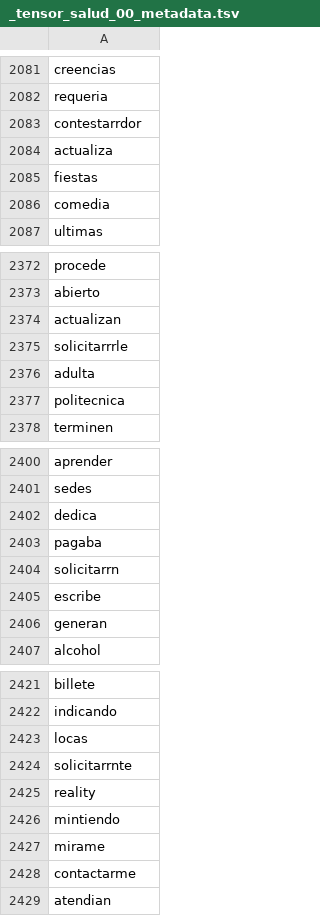
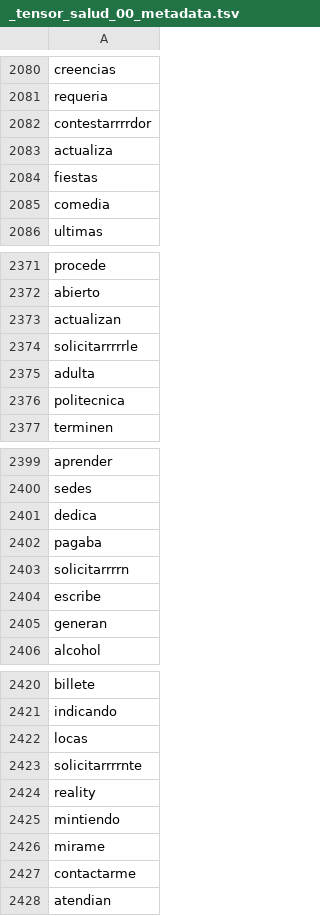
Before and after one commit to datascienceabps/Customer_value_Ecopetrol, a TSV file: Sep20_Oct20_Nov20_Dic20_Ene21/Salud/_tensor_salud_00_metadata.tsv, drawn as a sheet; only a part is shown, gaps mark what is left out; the diff covers the shown part only.

```diff
--- a/Sep20_Oct20_Nov20_Dic20_Ene21/Salud/_tensor_salud_00_metadata.tsv
+++ b/Sep20_Oct20_Nov20_Dic20_Ene21/Salud/_tensor_salud_00_metadata.tsv
@@ -2082,3 +2081,3 @@ creencias
 requeria
-contestarrdor
+contestarrrrdor
 actualiza
@@ -2374,3 +2373,3 @@ abierto
 actualizan
-solicitarrrle
+solicitarrrrrle
 adulta
@@ -2403,3 +2402,3 @@ dedica
 pagaba
-solicitarrn
+solicitarrrrn
 escribe
@@ -2423,3 +2422,3 @@ indicando
 locas
-solicitarrnte
+solicitarrrrnte
 reality
```
Also changed, not shown: 1 added row, 2 removed rows and 7 edited cells elsewhere in this file, Sep20_Oct20_Nov20_Dic20_Ene21/Salud/_tensor_salud_00_tensor.tsv, 4 other files.
